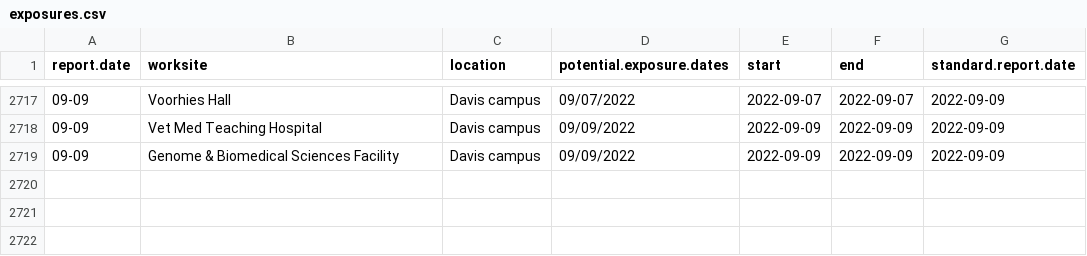
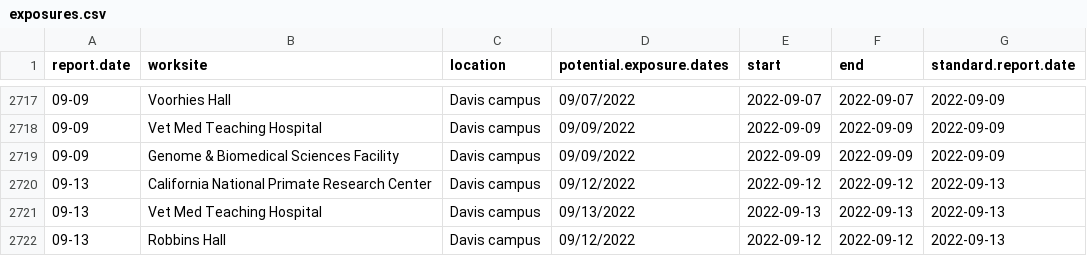
Before and after one commit to datalab-dev/covid_worksite_exposure, a CSV file: data/exposures.csv, drawn as a sheet; only a part is shown, gaps mark what is left out; the diff names each change by its address in the sheet, - before the commit and + after, or states it on an @@ line.

```diff
--- a/data/exposures.csv
+++ b/data/exposures.csv
+row 2720: 09-13 | California National Primate Research Center | Davis campus | 09/12/2022 | 2022-09-12 | 2022-09-12 | 2022-09-13
+row 2721: 09-13 | Vet Med Teaching Hospital | Davis campus | 09/13/2022 | 2022-09-13 | 2022-09-13 | 2022-09-13
+row 2722: 09-13 | Robbins Hall | Davis campus | 09/12/2022 | 2022-09-12 | 2022-09-12 | 2022-09-13
```
Also changed, not shown: data/unmatched_buildings.csv, 2 other files.
